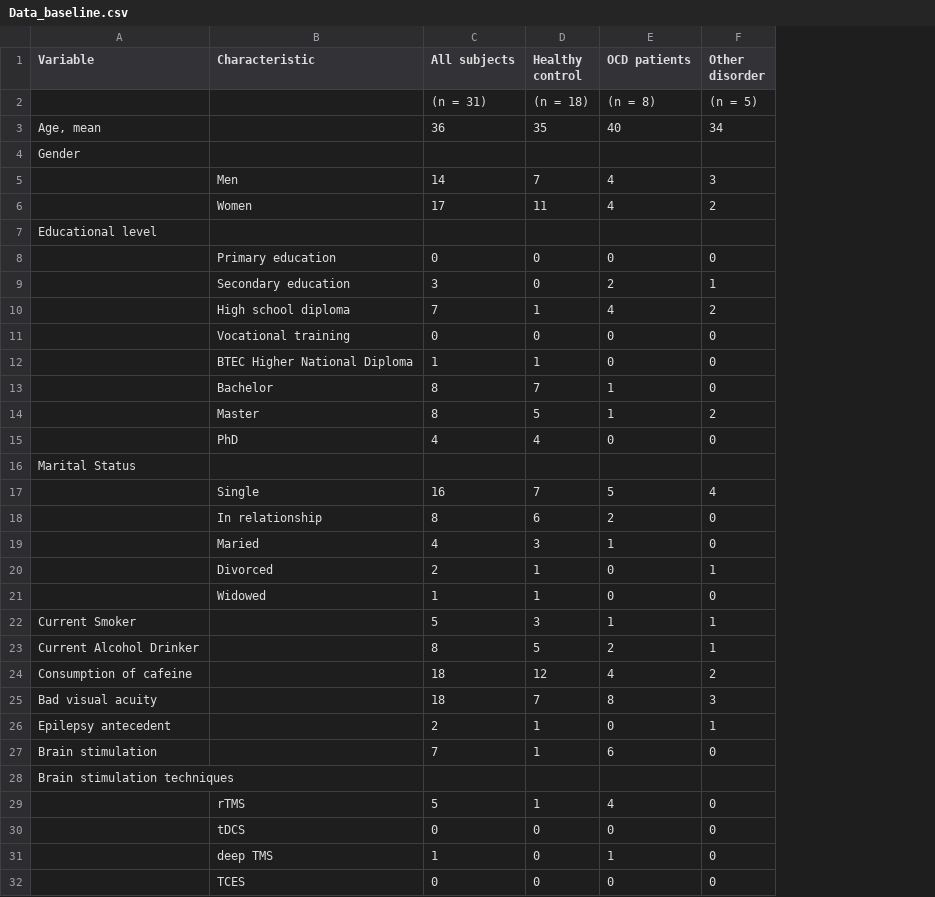
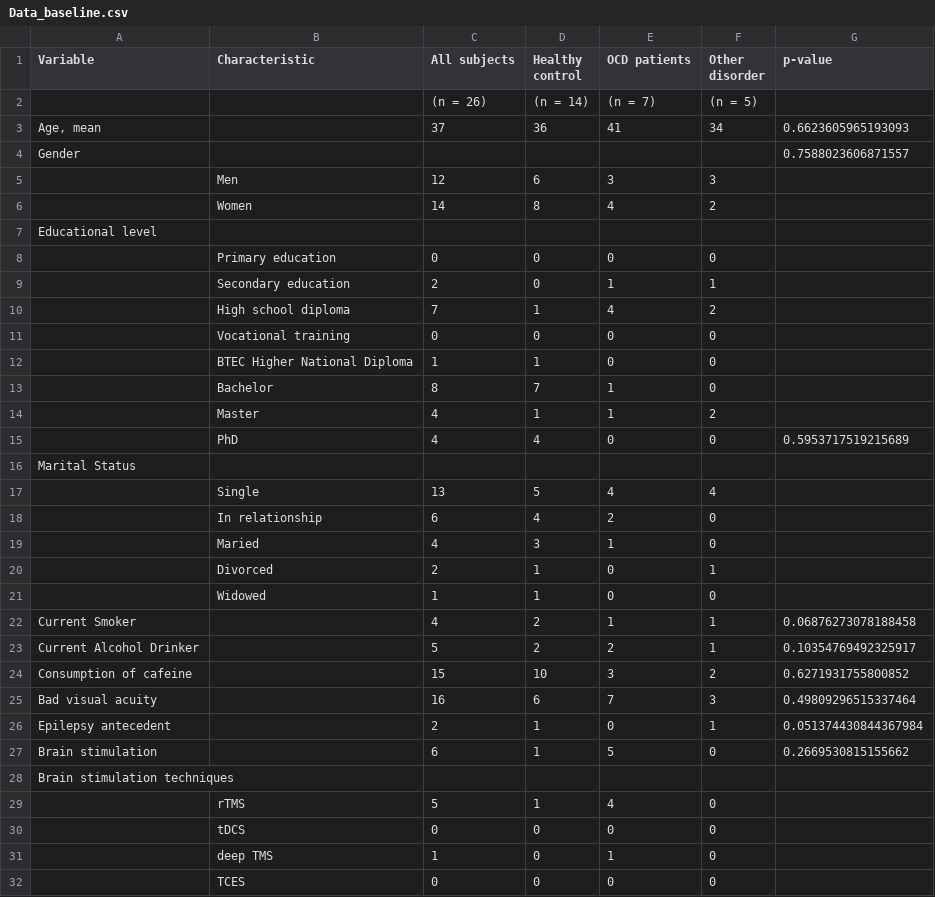
Before and after one commit to ICRIN-lab/statistical_analysis_tasks, a CSV file: Data_baseline.csv, drawn as a sheet; only a part is shown; removed rows and columns are numbered as before the commit, all else as after; the diff covers the shown part only; the diff names each change by its address in the sheet, - before the commit and + after, or states it on an @@ line.

Commit message:
add p_value column

```diff
--- a/Data_baseline.csv
+++ b/Data_baseline.csv
+column G (p-value), rows 3-4: 0.6623605965193093 | 0.7588023606871557; row 15: 0.5953717519215689; rows 22-27: 0.06876273078188458 | 0.10354769492325917 | 0.6271931755800852 | 0.49809296515337464 | 0.051374430844367984 | 0.2669530815155662
-C2 (All subjects): (n = 31)
+C2 (All subjects): (n = 26)
-D2 (Healthy control): (n = 18)
+D2 (Healthy control): (n = 14)
-E2 (OCD patients): (n = 8)
+E2 (OCD patients): (n = 7)
-C3 (All subjects): 36
+C3 (All subjects): 37
-D3 (Healthy control): 35
+D3 (Healthy control): 36
-E3 (OCD patients): 40
+E3 (OCD patients): 41
-row 5:  | Men | 14 | 7 | 4 | 3
+row 5:  | Men | 12 | 6 | 3 | 3
-C6 (All subjects): 17
+C6 (All subjects): 14
-D6 (Healthy control): 11
+D6 (Healthy control): 8
-C9 (All subjects): 3
+C9 (All subjects): 2
-E9 (OCD patients): 2
+E9 (OCD patients): 1
-C14 (All subjects): 8
+C14 (All subjects): 4
-D14 (Healthy control): 5
+D14 (Healthy control): 1
-row 17:  | Single | 16 | 7 | 5 | 4
+row 17:  | Single | 13 | 5 | 4 | 4
-C18 (All subjects): 8
+C18 (All subjects): 6
-D18 (Healthy control): 6
+D18 (Healthy control): 4
-C22 (All subjects): 5
+C22 (All subjects): 4
-D22 (Healthy control): 3
+D22 (Healthy control): 2
-C23 (All subjects): 8
+C23 (All subjects): 5
-D23 (Healthy control): 5
+D23 (Healthy control): 2
-C24 (All subjects): 18
+C24 (All subjects): 15
-D24 (Healthy control): 12
+D24 (Healthy control): 10
-E24 (OCD patients): 4
+E24 (OCD patients): 3
-C25 (All subjects): 18
+C25 (All subjects): 16
-D25 (Healthy control): 7
+D25 (Healthy control): 6
-E25 (OCD patients): 8
+E25 (OCD patients): 7
-C27 (All subjects): 7
+C27 (All subjects): 6
-E27 (OCD patients): 6
+E27 (OCD patients): 5
```
Also changed, not shown: 2 edited cells elsewhere in this file, 2 other files.
